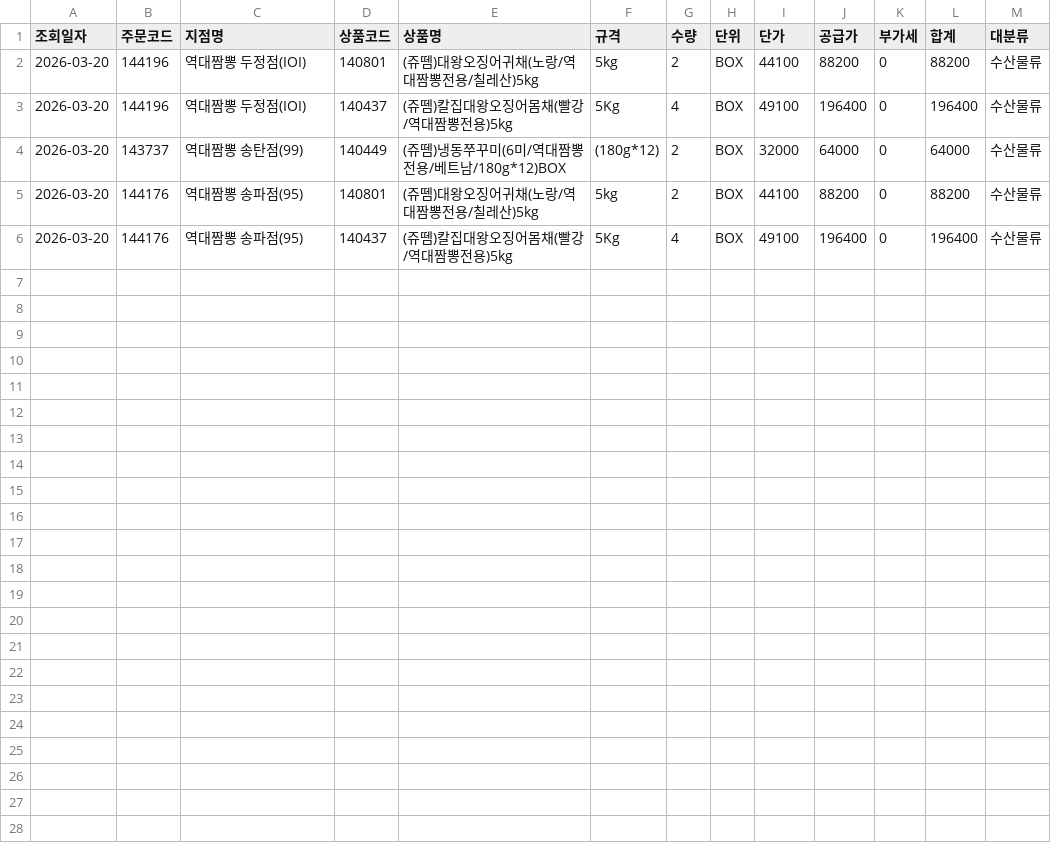
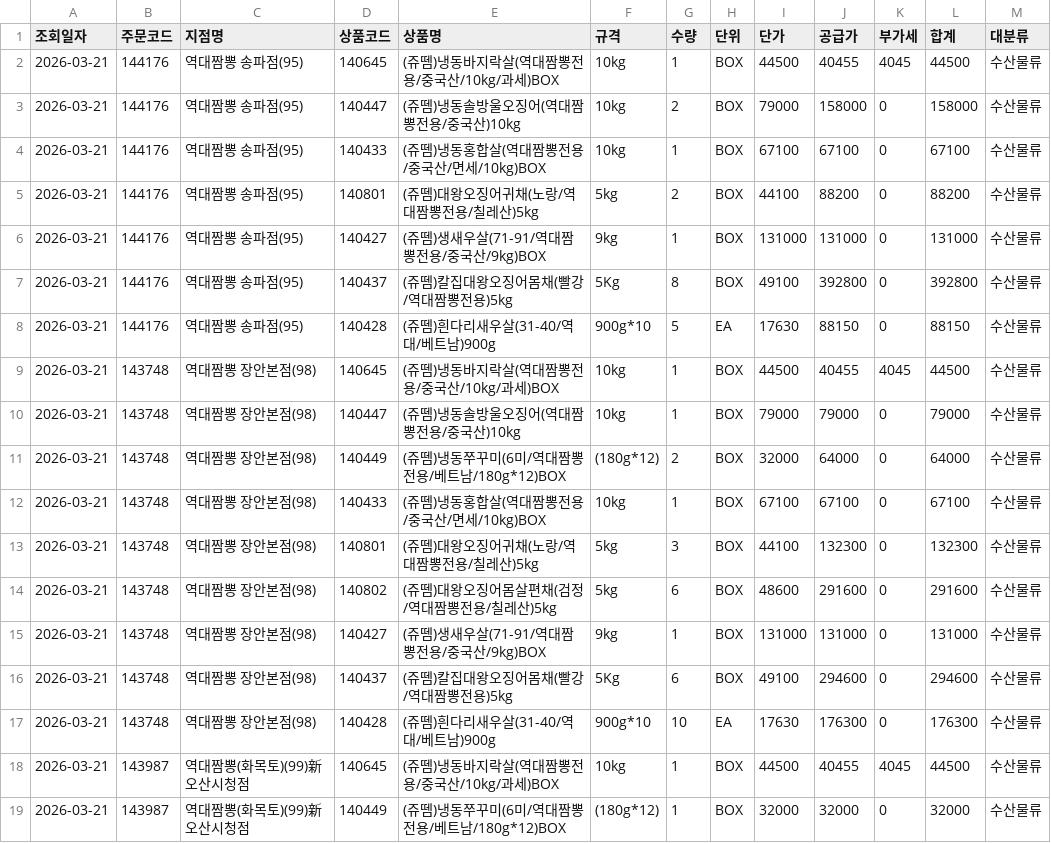
Before and after one commit to dampd21/Sajodaerim, a CSV file: output/by_category/수산물류.csv, drawn as a sheet.

```diff
--- a/output/by_category/수산물류.csv
+++ b/output/by_category/수산물류.csv
@@ -1,6 +1,19 @@
 조회일자,주문코드,지점명,상품코드,상품명,규격,수량,단위,단가,공급가,부가세,합계,대분류
-2026-03-20,144196,역대짬뽕 두정점(IOI),140801,(쥬뗌)대왕오징어귀채(노랑/역대짬뽕전용/칠레산)5kg,5kg,2,BOX,44100,88200,0,88200,수산물류
-2026-03-20,144196,역대짬뽕 두정점(IOI),140437,(쥬뗌)칼집대왕오징어몸채(빨강/역대짬뽕전용)5kg,5Kg,4,BOX,49100,196400,0,196400,수산물류
-2026-03-20,143737,역대짬뽕 송탄점(99),140449,(쥬뗌)냉동쭈꾸미(6미/역대짬뽕전용/베트남/180g*12)BOX,(180g*12),2,BOX,32000,64000,0,64000,수산물류
-2026-03-20,144176,역대짬뽕 송파점(95),140801,(쥬뗌)대왕오징어귀채(노랑/역대짬뽕전용/칠레산)5kg,5kg,2,BOX,44100,88200,0,88200,수산물류
-2026-03-20,144176,역대짬뽕 송파점(95),140437,(쥬뗌)칼집대왕오징어몸채(빨강/역대짬뽕전용)5kg,5Kg,4,BOX,49100,196400,0,196400,수산물류
+2026-03-21,144176,역대짬뽕 송파점(95),140645,(쥬뗌)냉동바지락살(역대짬뽕전용/중국산/10kg/과세)BOX,10kg,1,BOX,44500,40455,4045,44500,수산물류
+2026-03-21,144176,역대짬뽕 송파점(95),140447,(쥬뗌)냉동솔방울오징어(역대짬뽕전용/중국산)10kg,10kg,2,BOX,79000,158000,0,158000,수산물류
+2026-03-21,144176,역대짬뽕 송파점(95),140433,(쥬뗌)냉동홍합살(역대짬뽕전용/중국산/면세/10kg)BOX,10kg,1,BOX,67100,67100,0,67100,수산물류
+2026-03-21,144176,역대짬뽕 송파점(95),140801,(쥬뗌)대왕오징어귀채(노랑/역대짬뽕전용/칠레산)5kg,5kg,2,BOX,44100,88200,0,88200,수산물류
+2026-03-21,144176,역대짬뽕 송파점(95),140427,(쥬뗌)생새우살(71-91/역대짬뽕전용/중국산/9kg)BOX,9kg,1,BOX,131000,131000,0,131000,수산물류
+2026-03-21,144176,역대짬뽕 송파점(95),140437,(쥬뗌)칼집대왕오징어몸채(빨강/역대짬뽕전용)5kg,5Kg,8,BOX,49100,392800,0,392800,수산물류
+2026-03-21,144176,역대짬뽕 송파점(95),140428,(쥬뗌)흰다리새우살(31-40/역대/베트남)900g,900g*10,5,EA,17630,88150,0,88150,수산물류
+2026-03-21,143748,역대짬뽕 장안본점(98),140645,(쥬뗌)냉동바지락살(역대짬뽕전용/중국산/10kg/과세)BOX,10kg,1,BOX,44500,40455,4045,44500,수산물류
+2026-03-21,143748,역대짬뽕 장안본점(98),140447,(쥬뗌)냉동솔방울오징어(역대짬뽕전용/중국산)10kg,10kg,1,BOX,79000,79000,0,79000,수산물류
+2026-03-21,143748,역대짬뽕 장안본점(98),140449,(쥬뗌)냉동쭈꾸미(6미/역대짬뽕전용/베트남/180g*12)BOX,(180g*12),2,BOX,32000,64000,0,64000,수산물류
+2026-03-21,143748,역대짬뽕 장안본점(98),140433,(쥬뗌)냉동홍합살(역대짬뽕전용/중국산/면세/10kg)BOX,10kg,1,BOX,67100,67100,0,67100,수산물류
+2026-03-21,143748,역대짬뽕 장안본점(98),140801,(쥬뗌)대왕오징어귀채(노랑/역대짬뽕전용/칠레산)5kg,5kg,3,BOX,44100,132300,0,132300,수산물류
+2026-03-21,143748,역대짬뽕 장안본점(98),140802,(쥬뗌)대왕오징어몸살편채(검정/역대짬뽕전용/칠레산)5kg,5kg,6,BOX,48600,291600,0,291600,수산물류
+2026-03-21,143748,역대짬뽕 장안본점(98),140427,(쥬뗌)생새우살(71-91/역대짬뽕전용/중국산/9kg)BOX,9kg,1,BOX,131000,131000,0,131000,수산물류
+2026-03-21,143748,역대짬뽕 장안본점(98),140437,(쥬뗌)칼집대왕오징어몸채(빨강/역대짬뽕전용)5kg,5Kg,6,BOX,49100,294600,0,294600,수산물류
+2026-03-21,143748,역대짬뽕 장안본점(98),140428,(쥬뗌)흰다리새우살(31-40/역대/베트남)900g,900g*10,10,EA,17630,176300,0,176300,수산물류
+2026-03-21,143987,역대짬뽕(화목토)(99)新오산시청점,140645,(쥬뗌)냉동바지락살(역대짬뽕전용/중국산/10kg/과세)BOX,10kg,1,BOX,44500,40455,4045,44500,수산물류
+2026-03-21,143987,역대짬뽕(화목토)(99)新오산시청점,140449,(쥬뗌)냉동쭈꾸미(6미/역대짬뽕전용/베트남/180g*12)BOX,(180g*12),1,BOX,32000,32000,0,32000,수산물류
```
Also changed, not shown: output/by_category/용품류.csv, output/by_store/역대짬뽕 다산1호점(14).csv, 9 other files.
